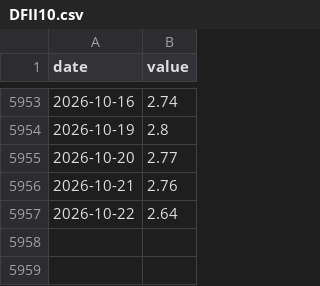
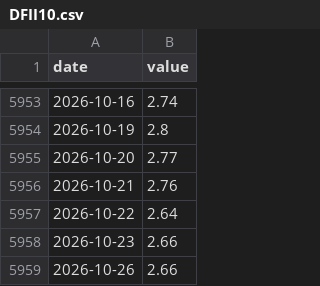
Before and after one commit to cool1990/Invest_Dashboard_V2, a CSV file: data/raw/fred/DFII10.csv, drawn as a sheet; only a part is shown, gaps mark what is left out; the diff names each change by its address in the sheet, - before the commit and + after, or states it on an @@ line.

```diff
--- a/data/raw/fred/DFII10.csv
+++ b/data/raw/fred/DFII10.csv
+row 5958: 2026-10-23 | 2.66
+row 5959: 2026-10-26 | 2.66
```
Also changed, not shown: data/macro/effr_expectations.csv, data/macro/state_log.csv, 16 other files.
